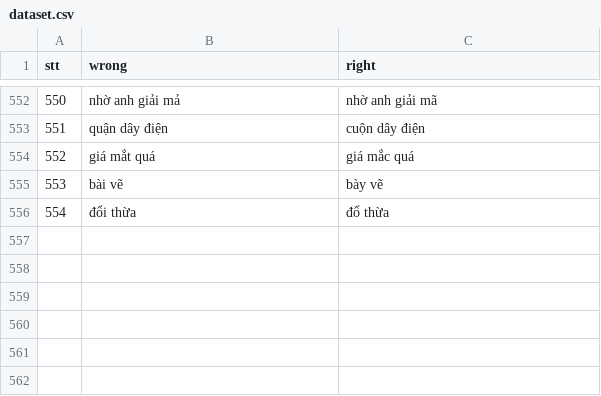
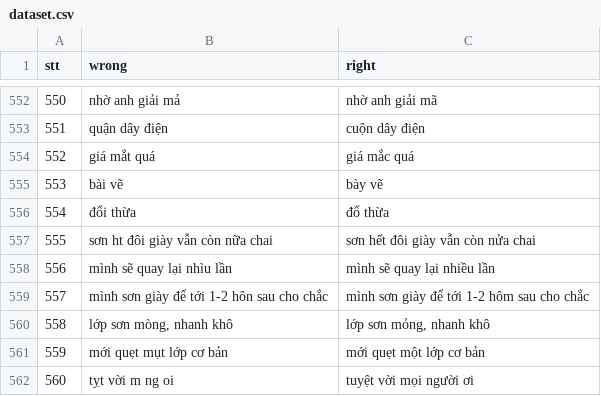
Before and after one commit to WhySchools/VMDS-vietnamese-misspell-dataset-from-Social-media, a CSV file: Dataset/dataset.csv, drawn as a sheet; only a part is shown, gaps mark what is left out; the diff names each change by its address in the sheet, - before the commit and + after, or states it on an @@ line.

Commit message:
Update 561 cases

```diff
--- a/Dataset/dataset.csv
+++ b/Dataset/dataset.csv
+row 557: 555 | sơn ht đôi giày vẫn còn nữa chai | sơn hết đôi giày vẫn còn nửa chai
+row 558: 556 | mình sẽ quay lại nhìu lần | mình sẽ quay lại nhiều lần
+row 559: 557 | mình sơn giày để tới 1-2 hôn sau cho chắc | mình sơn giày để tới 1-2 hôm sau cho chắc
+row 560: 558 | lớp sơn mòng, nhanh khô | lớp sơn mỏng, nhanh khô
+row 561: 559 | mới quẹt mụt lớp cơ bản | mới quẹt một lớp cơ bản
+row 562: 560 | tỵt vời m ng oi | tuyệt vời mọi người ơi
```
